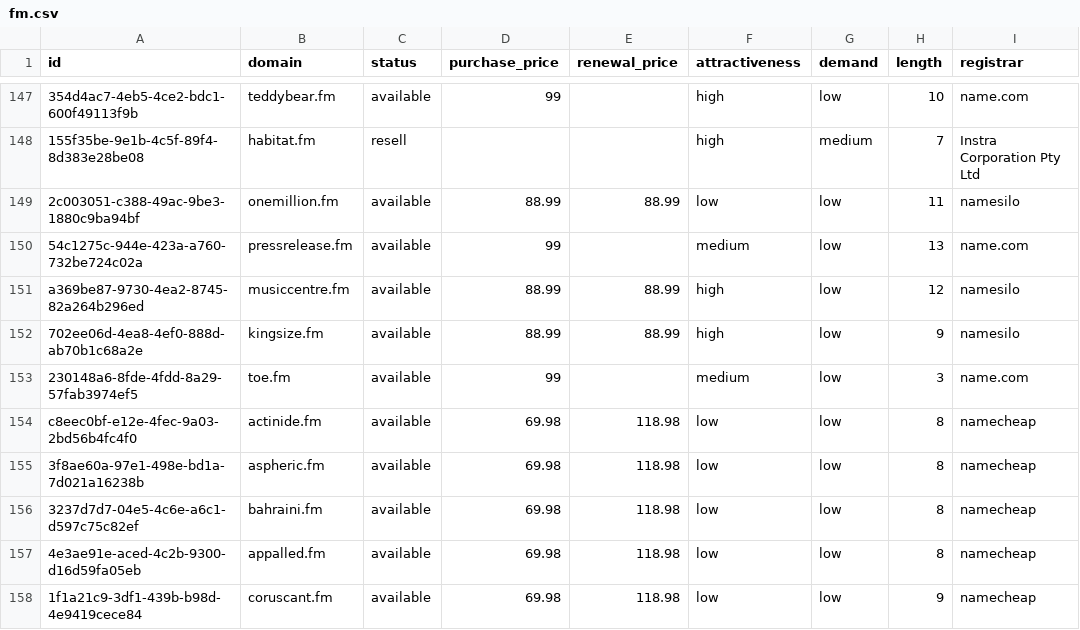
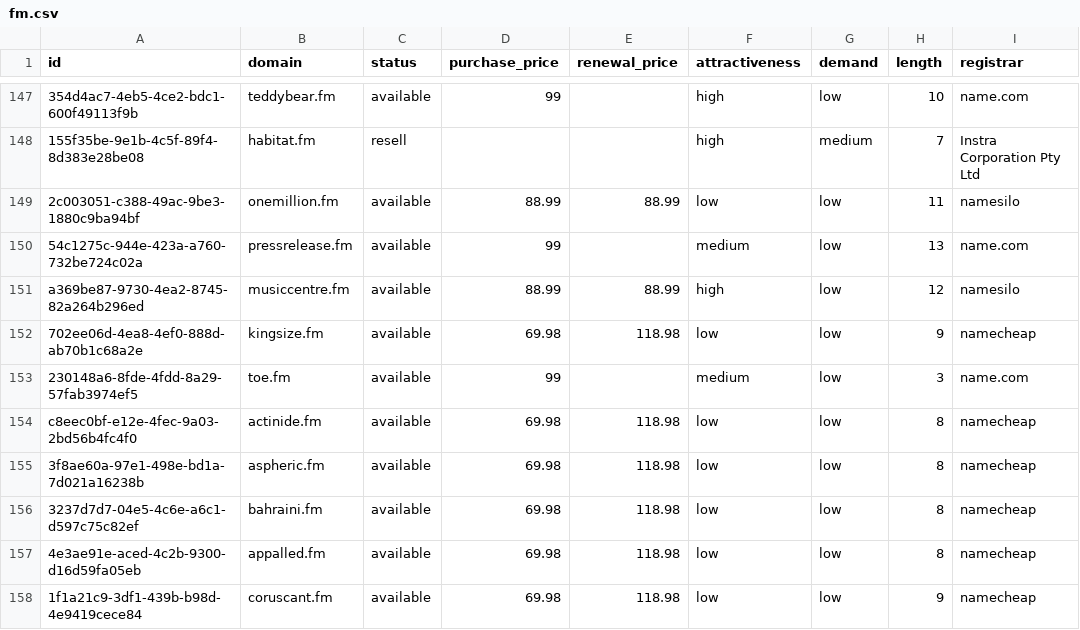
Before and after one commit to UniqueDomains/fm-oneword-domains, a CSV file: fm.csv, drawn as a sheet; only a part is shown, gaps mark what is left out; the diff names each change by its address in the sheet, - before the commit and + after, or states it on an @@ line.

Commit message:
Domains update

```diff
--- a/fm.csv
+++ b/fm.csv
-D152 (purchase_price): 88.99
+D152 (purchase_price): 69.98
-E152 (renewal_price): 88.99
+E152 (renewal_price): 118.98
-F152 (attractiveness): high
+F152 (attractiveness): low
-I152 (registrar): namesilo
+I152 (registrar): namecheap
```
Also changed, not shown: 4 other files.
